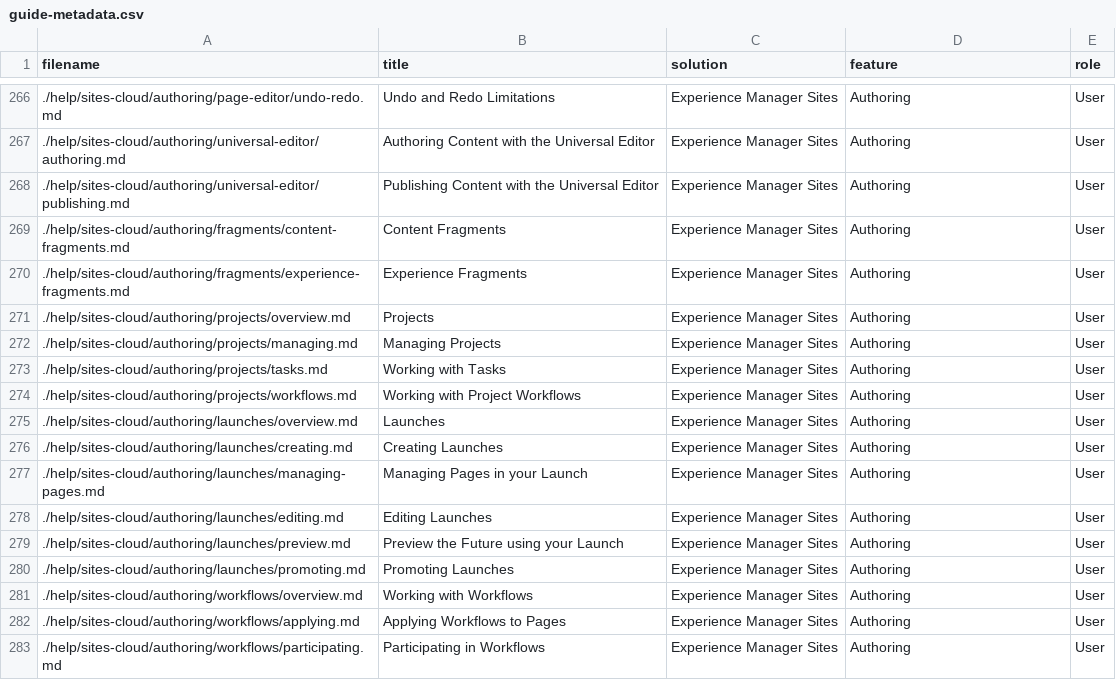
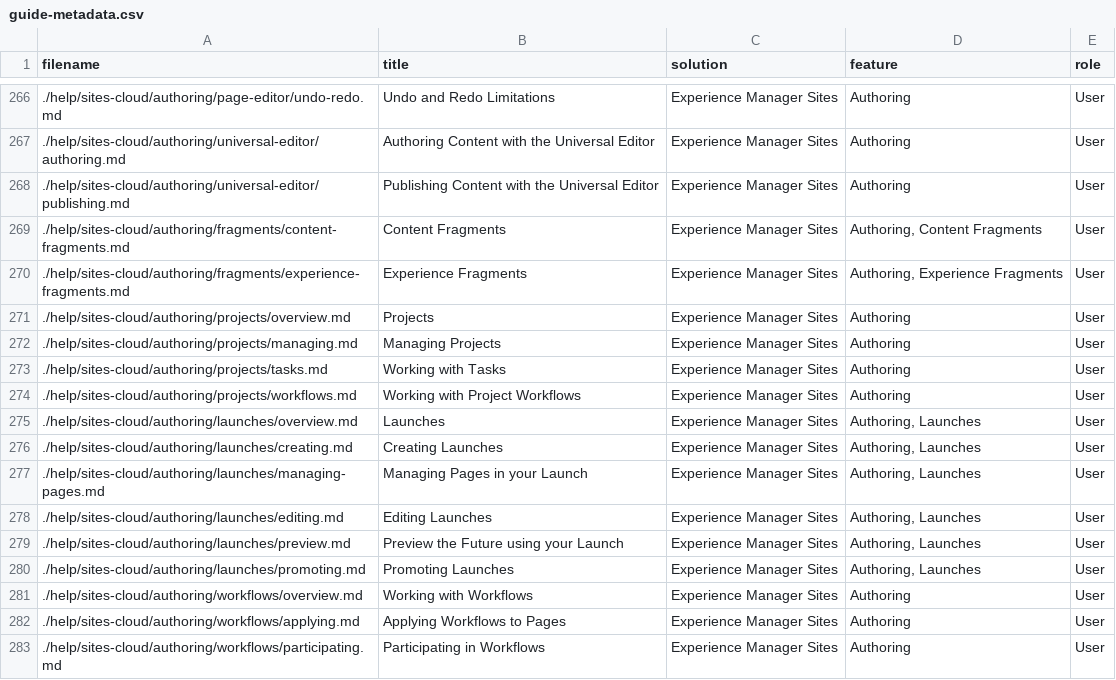
Before and after one commit to AdobeDocs/experience-manager-cloud-service.en, a CSV file: help/main-toc/guide-metadata.csv, drawn as a sheet; only a part is shown, gaps mark what is left out; the diff covers the shown part only.

```diff
--- a/help/main-toc/guide-metadata.csv
+++ b/help/main-toc/guide-metadata.csv
@@ -269,2 +269,2 @@
-"./help/sites-cloud/authoring/fragments/content-fragments.md","Content Fragments","Experience Manager Sites","Authoring","User"
-"./help/sites-cloud/authoring/fragments/experience-fragments.md","Experience Fragments","Experience Manager Sites","Authoring","User"
+./help/sites-cloud/authoring/fragments/content-fragments.md,Content Fragments,Experience Manager Sites,"Authoring, Content Fragments",User
+./help/sites-cloud/authoring/fragments/experience-fragments.md,Experience Fragments,Experience Manager Sites,"Authoring, Experience Fragments",User
@@ -275,6 +275,6 @@
-"./help/sites-cloud/authoring/launches/overview.md","Launches","Experience Manager Sites","Authoring","User"
-"./help/sites-cloud/authoring/launches/creating.md","Creating Launches","Experience Manager Sites","Authoring","User"
-"./help/sites-cloud/authoring/launches/managing-pages.md","Managing Pages in your Launch","Experience Manager Sites","Authoring","User"
-"./help/sites-cloud/authoring/launches/editing.md","Editing Launches","Experience Manager Sites","Authoring","User"
-"./help/sites-cloud/authoring/launches/preview.md","Preview the Future using your Launch","Experience Manager Sites","Authoring","User"
-"./help/sites-cloud/authoring/launches/promoting.md","Promoting Launches","Experience Manager Sites","Authoring","User"
+./help/sites-cloud/authoring/launches/overview.md,Launches,Experience Manager Sites,"Authoring, Launches",User
+./help/sites-cloud/authoring/launches/creating.md,Creating Launches,Experience Manager Sites,"Authoring, Launches",User
+./help/sites-cloud/authoring/launches/managing-pages.md,Managing Pages in your Launch,Experience Manager Sites,"Authoring, Launches",User
+./help/sites-cloud/authoring/launches/editing.md,Editing Launches,Experience Manager Sites,"Authoring, Launches",User
+./help/sites-cloud/authoring/launches/preview.md,Preview the Future using your Launch,Experience Manager Sites,"Authoring, Launches",User
+./help/sites-cloud/authoring/launches/promoting.md,Promoting Launches,Experience Manager Sites,"Authoring, Launches",User
```
Also changed, not shown: 144 edited cells elsewhere in this file.
